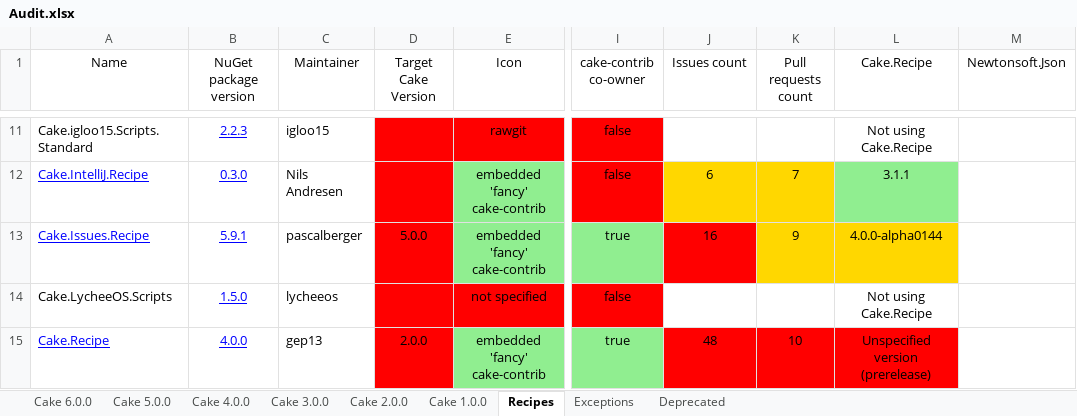
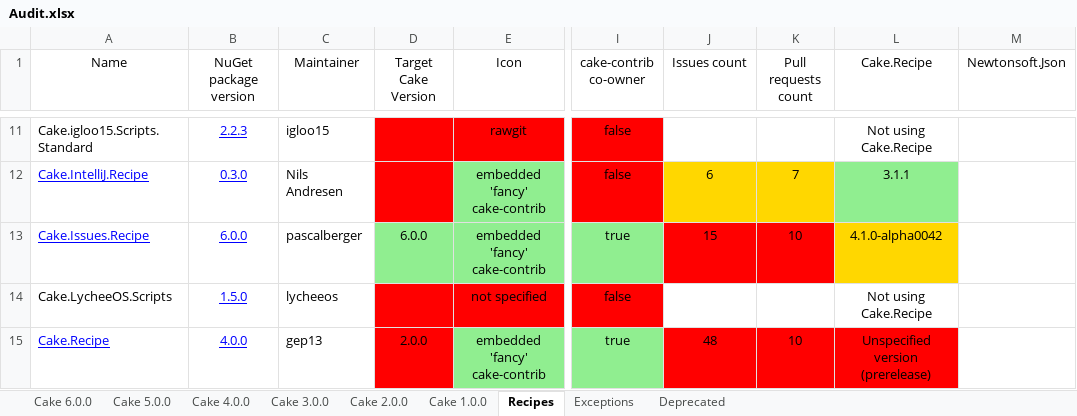
Before and after one commit to cake-contrib/Home, an Excel workbook: Audit.xlsx, sheet Recipes, drawn as a sheet; only a part is shown, gaps mark what is left out; values as stored, in another font and other column widths than the file's, no borders; the diff names each change by its address in the sheet, - before the commit and + after, or states it on an @@ line.

```diff
--- a/Audit.xlsx (sheet Recipes)
+++ b/Audit.xlsx (sheet Recipes)
-B13 (NuGet package version): 5.9.1
+B13 (NuGet package version): 6.0.0
-D13 (Target Cake Version): 5.0.0
+D13 (Target Cake Version): 6.0.0
-D13 fill: #FF0000
+D13 fill: #90EE90
-J13 (Issues count): 16
+J13 (Issues count): 15
-K13 (Pull requests count): 9
+K13 (Pull requests count): 10
-K13 fill: #FFD700
+K13 fill: #FF0000
-L13 (Cake.Recipe): 4.0.0-alpha0144
+L13 (Cake.Recipe): 4.1.0-alpha0042
```
Also changed, not shown: sheet Cake 1.0.0, sheet Cake 2.0.0, sheet Cake 3.0.0, sheet Cake 4.0.0, sheet Cake 5.0.0, sheet Cake 6.0.0, 11 other files.
